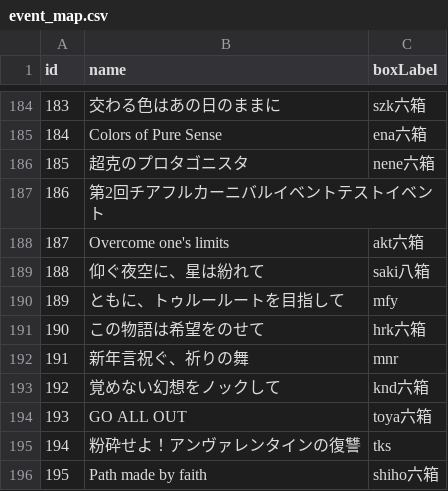
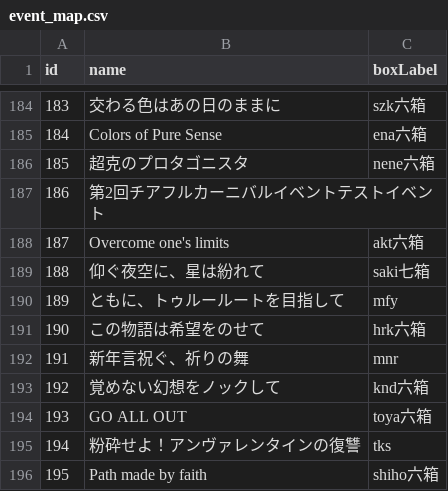
Before and after one commit to StarMoe-org/Moe-story, a CSV file: story/event/event_map.csv, drawn as a sheet; only a part is shown, gaps mark what is left out; the diff covers the shown part only.

```diff
--- a/story/event/event_map.csv
+++ b/story/event/event_map.csv
@@ -188,3 +188,3 @@ id,name,boxLabel
 187,Overcome one's limits,akt六箱
-188,仰ぐ夜空に、星は紛れて,saki八箱
+188,仰ぐ夜空に、星は紛れて,saki七箱
 189,ともに、トゥルールートを目指して,mfy
```
Also changed, not shown: 5 edited cells elsewhere in this file, 2 other files.
